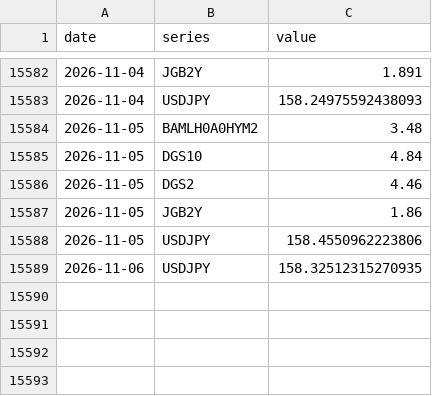
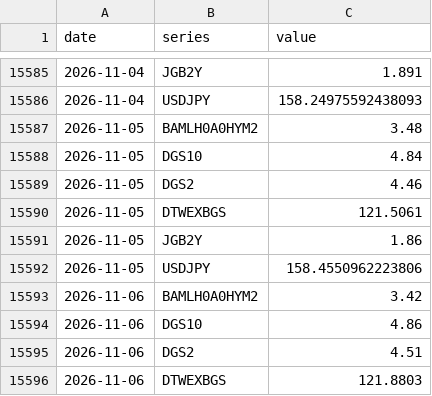
Before and after one commit to williamwuofficial/ai-flow-watch, a CSV file: raw/fred.csv, drawn as a sheet; only a part is shown, gaps mark what is left out; the shorter side is filled out with more unchanged rows; the diff covers the shown part only.

```diff
--- a/raw/fred.csv
+++ b/raw/fred.csv
@@ -15586,3 +15589,8 @@ date,series,value
 2026-11-05,DGS2,4.46
+2026-11-05,DTWEXBGS,121.5061
 2026-11-05,JGB2Y,1.86
 2026-11-05,USDJPY,158.4550962223806
+2026-11-06,BAMLH0A0HYM2,3.42
+2026-11-06,DGS10,4.86
+2026-11-06,DGS2,4.51
+2026-11-06,DTWEXBGS,121.8803
```
Also changed, not shown: 8 added rows elsewhere in this file, raw/kospi.csv, raw/twse.csv, 5 other files.
